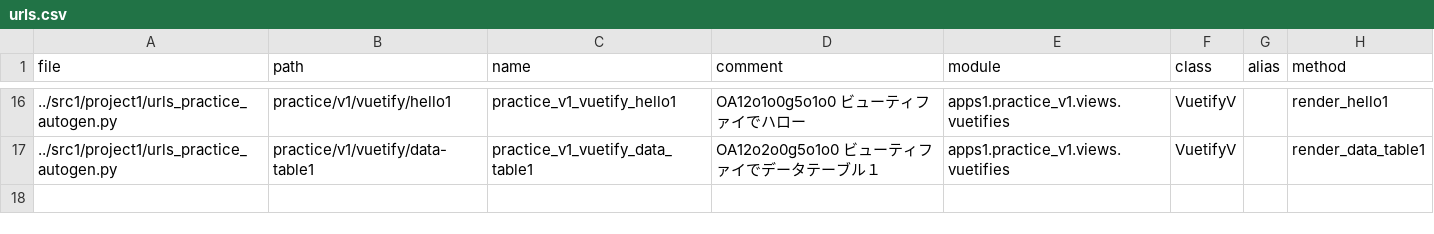
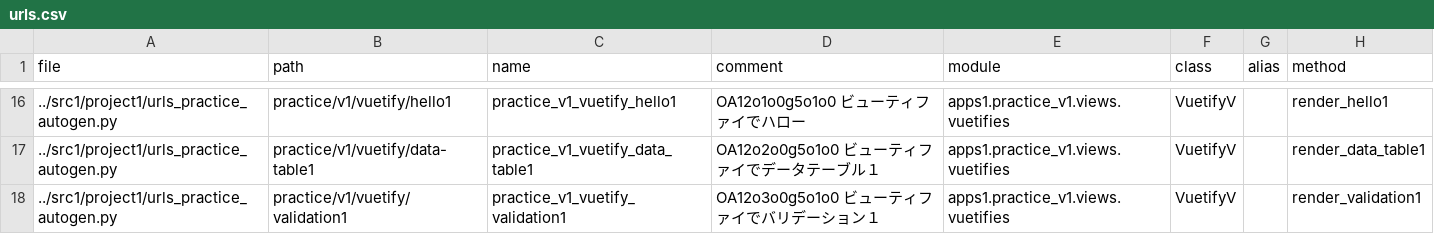
Before and after one commit to muzudho/django-practice2, a CSV file: src1_meta/data/urls.csv, drawn as a sheet; only a part is shown, gaps mark what is left out; the diff names each change by its address in the sheet, - before the commit and + after, or states it on an @@ line.

Commit message:
URL autogen

```diff
--- a/src1_meta/data/urls.csv
+++ b/src1_meta/data/urls.csv
+row 18: ../src1/project1/urls_practice_autogen.py | practice/v1/vuetify/validation1 | practice_v1_vuetify_validation1 | OA12o3o0g5o1o0 ビューティファイでバリデーション１ | apps1.practice_v1.views.vuetifies | VuetifyV |  | render_validation1
```
Also changed, not shown: 4 other files.
